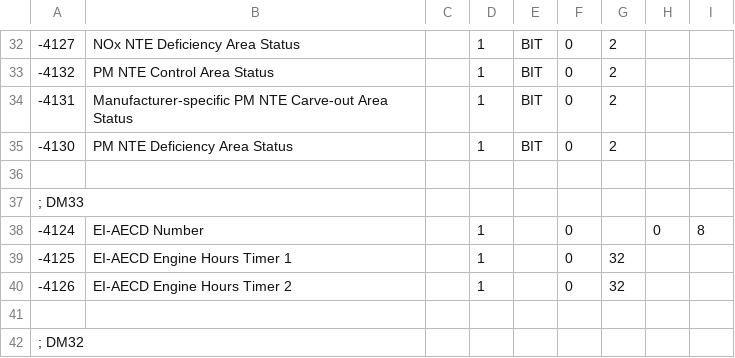
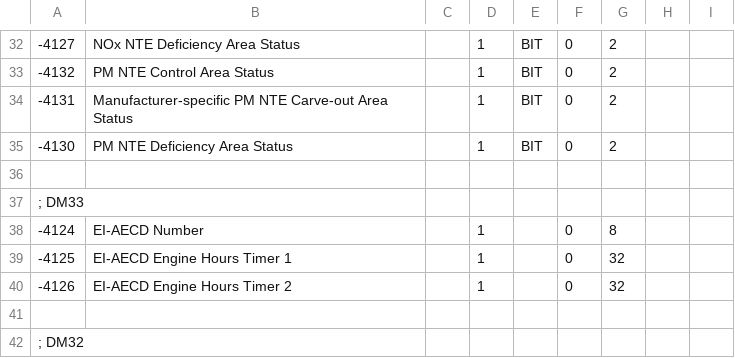
Before and after one commit to Equipment-and-Tool-Institute/j1939-84, a CSV file: src/org/etools/j1939_84/resources/j1939da-slots-addendum.csv, drawn as a sheet; only a part is shown, gaps mark what is left out.

```diff
--- a/src/org/etools/j1939_84/resources/j1939da-slots-addendum.csv
+++ b/src/org/etools/j1939_84/resources/j1939da-slots-addendum.csv
@@ -37,3 +37,3 @@
 ; DM33
--4124,EI-AECD Number,,1,,0,,0,8
+-4124,EI-AECD Number,,1,,0,8
 -4125,EI-AECD Engine Hours Timer 1,,1,,0,32
```
Also changed, not shown: 2 other files.
